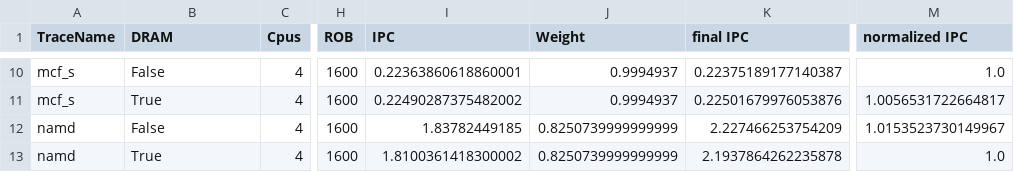
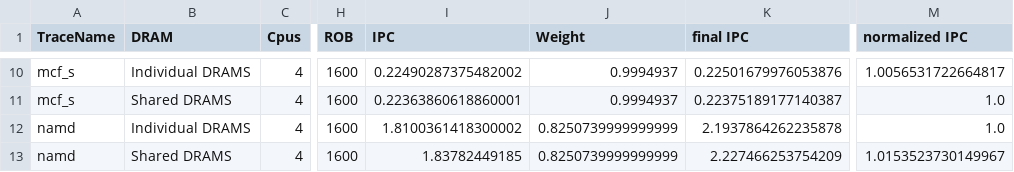
Before and after one commit to bbulgu/ChampSimMMM, a CSV file: AllResult/DRAM_0latency.csv, drawn as a sheet; only a part is shown, gaps mark what is left out; the diff covers the shown part only; the diff names each change by its address in the sheet, - before the commit and + after, or states it on an @@ line.

```diff
--- a/AllResult/DRAM_0latency.csv
+++ b/AllResult/DRAM_0latency.csv
-B10 (DRAM): False
+B10 (DRAM): Individual DRAMS
-I10 (IPC): 0.22363860618860001
+I10 (IPC): 0.22490287375482002
-K10 (final IPC): 0.22375189177140387
+K10 (final IPC): 0.22501679976053876
-M10 (normalized IPC): 1.0
+M10 (normalized IPC): 1.0056531722664817
-B11 (DRAM): True
+B11 (DRAM): Shared DRAMS
-I11 (IPC): 0.22490287375482002
+I11 (IPC): 0.22363860618860001
-K11 (final IPC): 0.22501679976053876
+K11 (final IPC): 0.22375189177140387
-M11 (normalized IPC): 1.0056531722664817
+M11 (normalized IPC): 1.0
-B12 (DRAM): False
+B12 (DRAM): Individual DRAMS
-I12 (IPC): 1.83782449185
+I12 (IPC): 1.8100361418300002
-K12 (final IPC): 2.227466253754209
+K12 (final IPC): 2.1937864262235878
-M12 (normalized IPC): 1.0153523730149967
+M12 (normalized IPC): 1.0
-B13 (DRAM): True
+B13 (DRAM): Shared DRAMS
-I13 (IPC): 1.8100361418300002
+I13 (IPC): 1.83782449185
-K13 (final IPC): 2.1937864262235878
+K13 (final IPC): 2.227466253754209
-M13 (normalized IPC): 1.0
+M13 (normalized IPC): 1.0153523730149967
```
Also changed, not shown: 32 edited cells elsewhere in this file, AllResult/DRAM_30latency.csv, 14 other files.
